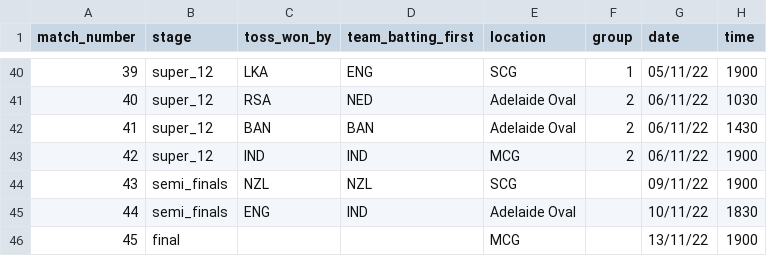
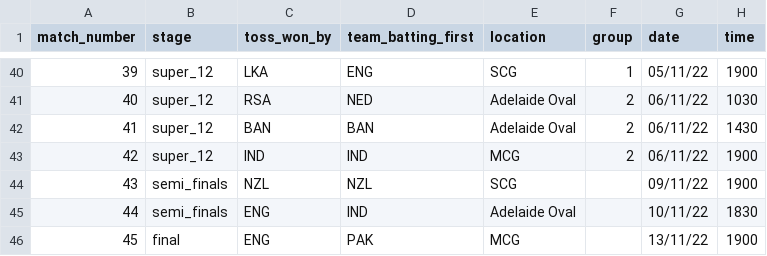
Before and after one commit to ADBond/cricket-competition, a CSV file: competitions/mens_t20_world_cup_2022/data/matches.csv, drawn as a sheet; only a part is shown, gaps mark what is left out.

```diff
--- a/competitions/mens_t20_world_cup_2022/data/matches.csv
+++ b/competitions/mens_t20_world_cup_2022/data/matches.csv
@@ -45,2 +45,2 @@ match_number,stage,toss_won_by,team_batting_first,location,group,date,time
 44,semi_finals,ENG,IND,Adelaide Oval,,10/11/22,1830
-45,final,,,MCG,,13/11/22,1900
+45,final,ENG,PAK,MCG,,13/11/22,1900
```
Also changed, not shown: competitions/mens_t20_world_cup_2022/data/match_teams.csv.
